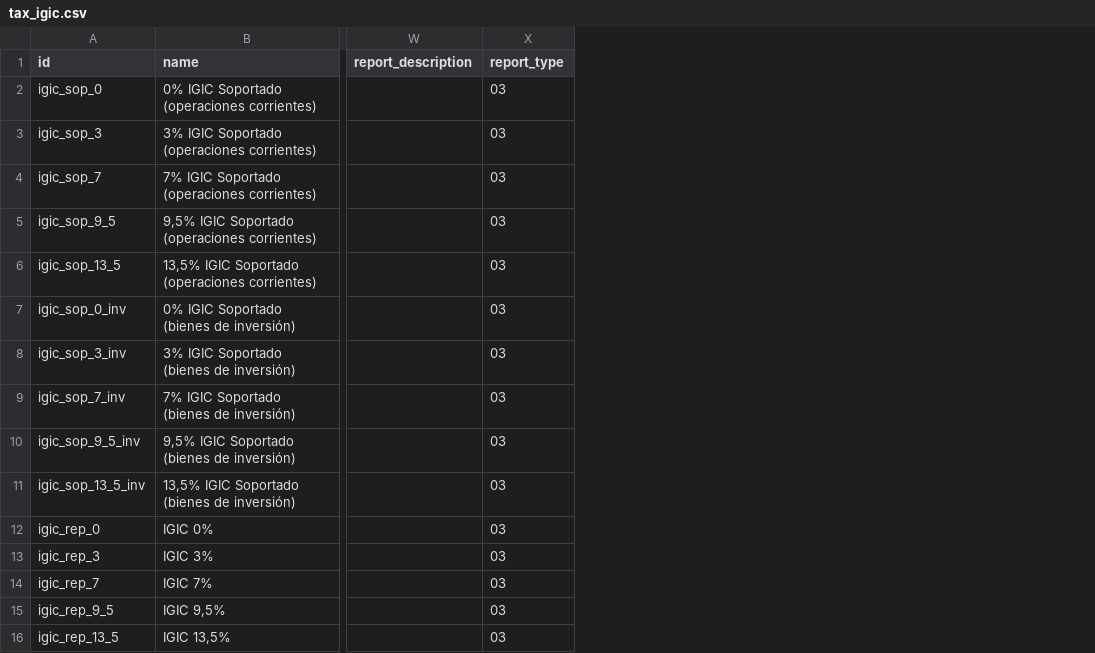
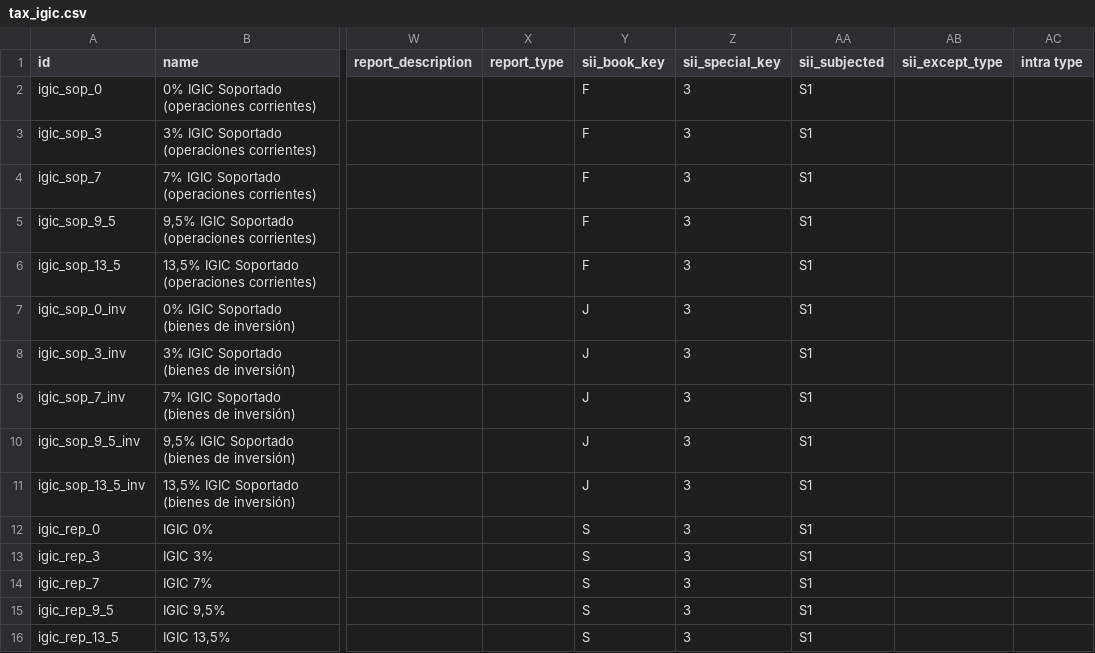
Before and after one commit to NaN-tic/tryton-account_es_csv2xml, a CSV file: tax_igic.csv, drawn as a sheet; only a part is shown, gaps mark what is left out; the diff names each change by its address in the sheet, - before the commit and + after, or states it on an @@ line.

```diff
--- a/tax_igic.csv
+++ b/tax_igic.csv
+column Y (sii_book_key), rows 2-16: F | F | F | F | F | J | J | J | J | J | S | S | S | S | S
+column Z (sii_special_key), rows 2-16: all 3
+column AA (sii_subjected), rows 2-16: all S1
+column AB (sii_except_type), empty
+column AC (intra type), empty
-X2:X16 (report_type): 03
+X2:X16 (report_type): (empty)
```
Also changed, not shown: tax.csv, tax_iva.csv, 5 other files.
